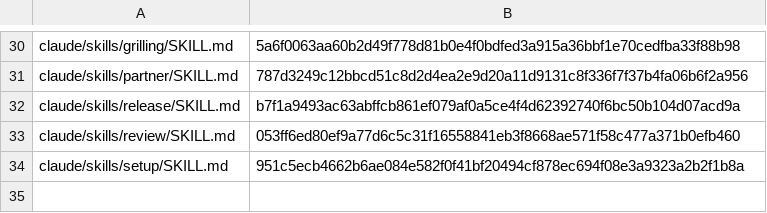
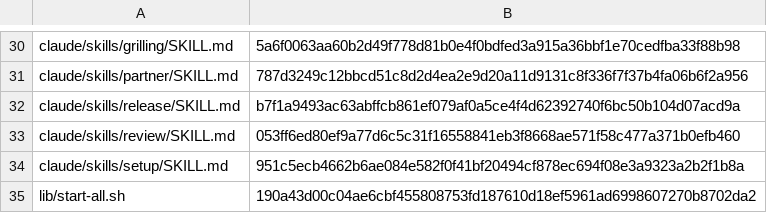
Before and after one commit to chocochocopipip/brain-kit, a TSV file: i18n/en/sources.tsv, drawn as a sheet; only a part is shown, gaps mark what is left out; the diff names each change by its address in the sheet, - before the commit and + after, or states it on an @@ line.

```diff
--- a/i18n/en/sources.tsv
+++ b/i18n/en/sources.tsv
+row 35: lib/start-all.sh | 190a43d00c04ae6cbf455808753fd187610d18ef5961ad6998607270b8702da2
```
Also changed, not shown: 4 other files.
